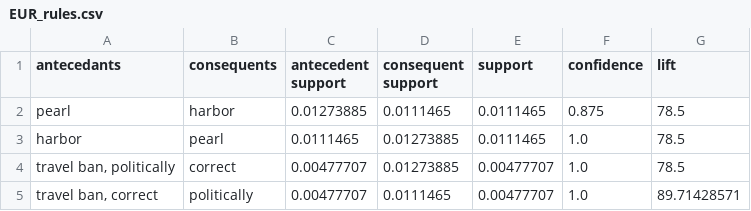
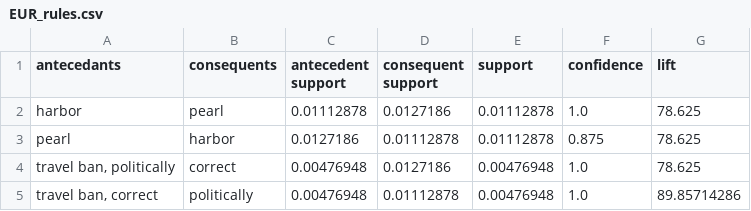
Before and after one commit to mas15/MMP, a CSV file: markets/data/EUR_rules.csv, drawn as a sheet.

```diff
--- a/markets/data/EUR_rules.csv
+++ b/markets/data/EUR_rules.csv
@@ -1,5 +1,5 @@
 antecedants,consequents,antecedent support,consequent support,support,confidence,lift
-pearl,harbor,0.01273885,0.0111465,0.0111465,0.875,78.5
-harbor,pearl,0.0111465,0.01273885,0.0111465,1.0,78.5
-"travel ban, politically",correct,0.00477707,0.01273885,0.00477707,1.0,78.5
-"travel ban, correct",politically,0.00477707,0.0111465,0.00477707,1.0,89.71428571
+harbor,pearl,0.01112878,0.0127186,0.01112878,1.0,78.625
+pearl,harbor,0.0127186,0.01112878,0.01112878,0.875,78.625
+"travel ban, politically",correct,0.00476948,0.0127186,0.00476948,1.0,78.625
+"travel ban, correct",politically,0.00476948,0.01112878,0.00476948,1.0,89.85714286
```
Also changed, not shown: markets/data/EUR_graph_data.csv, markets/data/USD_rules.csv, 17 other files.
